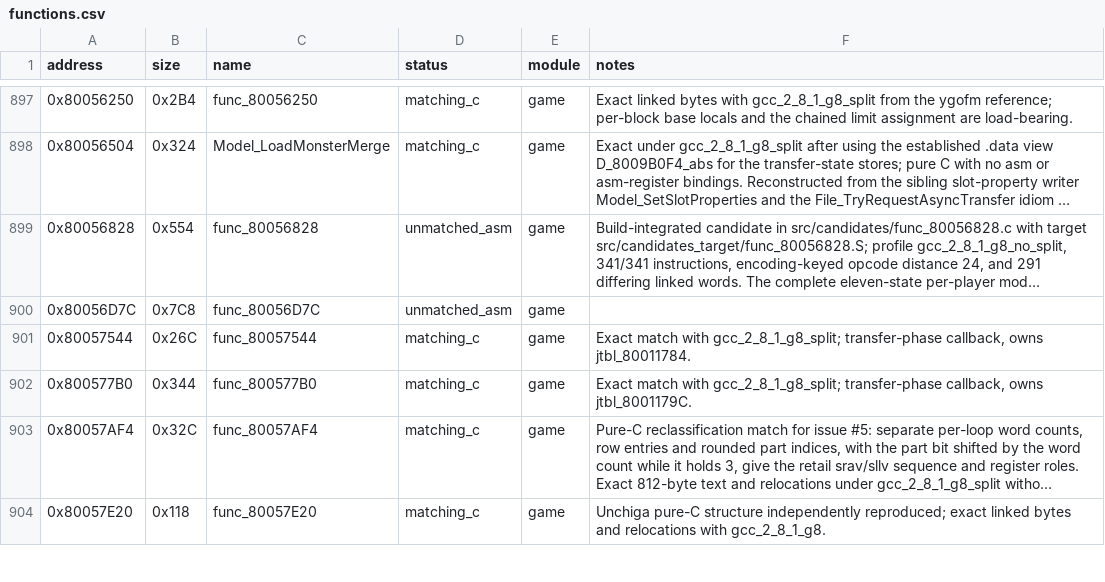
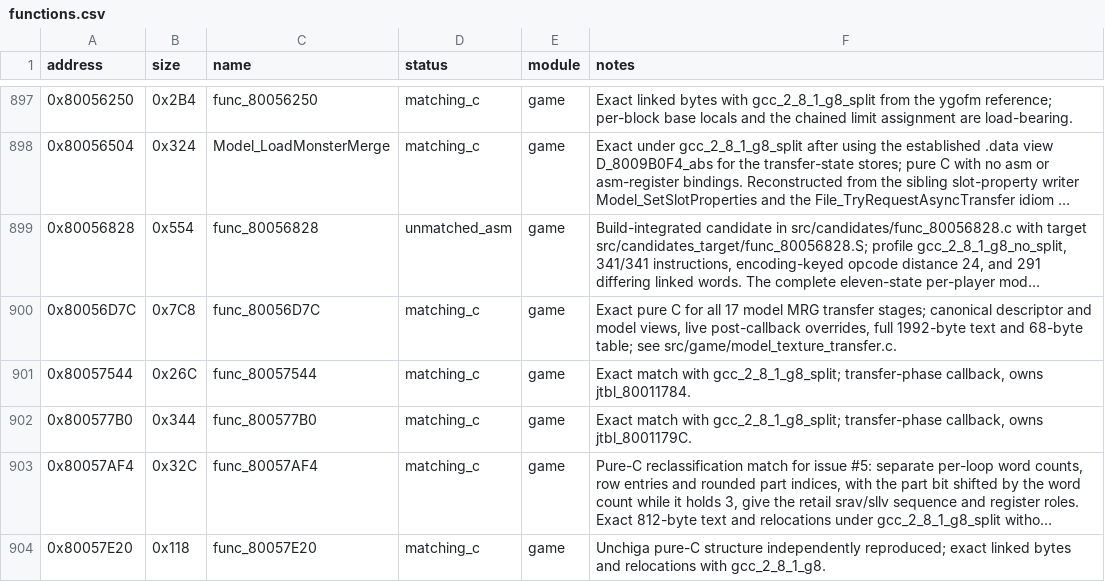
Before and after one commit to Unchiga/DecompRecomp, a CSV file: config/slus_01411/functions.csv, drawn as a sheet; only a part is shown, gaps mark what is left out; long unchanged cells end in …; the diff names each change by its address in the sheet, - before the commit and + after, or states it on an @@ line.

```diff
--- a/config/slus_01411/functions.csv
+++ b/config/slus_01411/functions.csv
-D900 (status): unmatched_asm
+D900 (status): matching_c
-F900 (notes): (empty)
+F900 (notes): Exact pure C for all 17 model MRG transfer stages; canonical descriptor and model views, live post-callback overrides, full 1992-byte text and 68-byte table; see src/game/model_texture_transfer.c.
```
Also changed, not shown: 11 other files.
